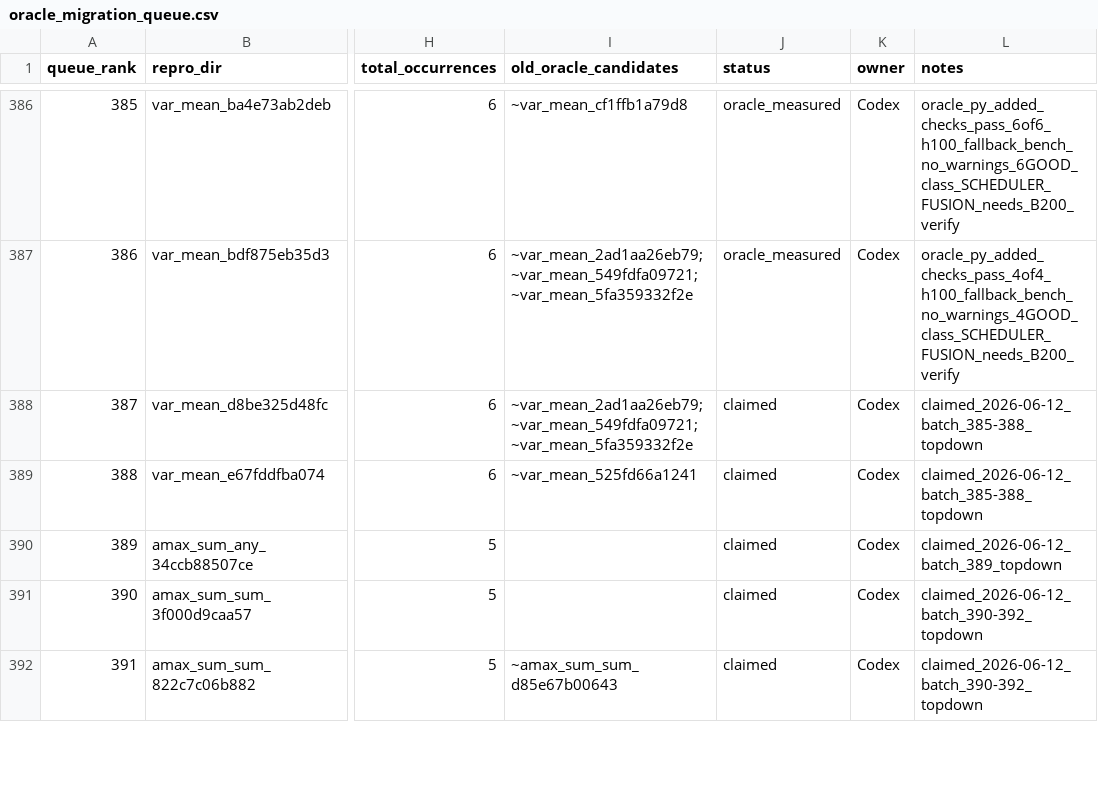
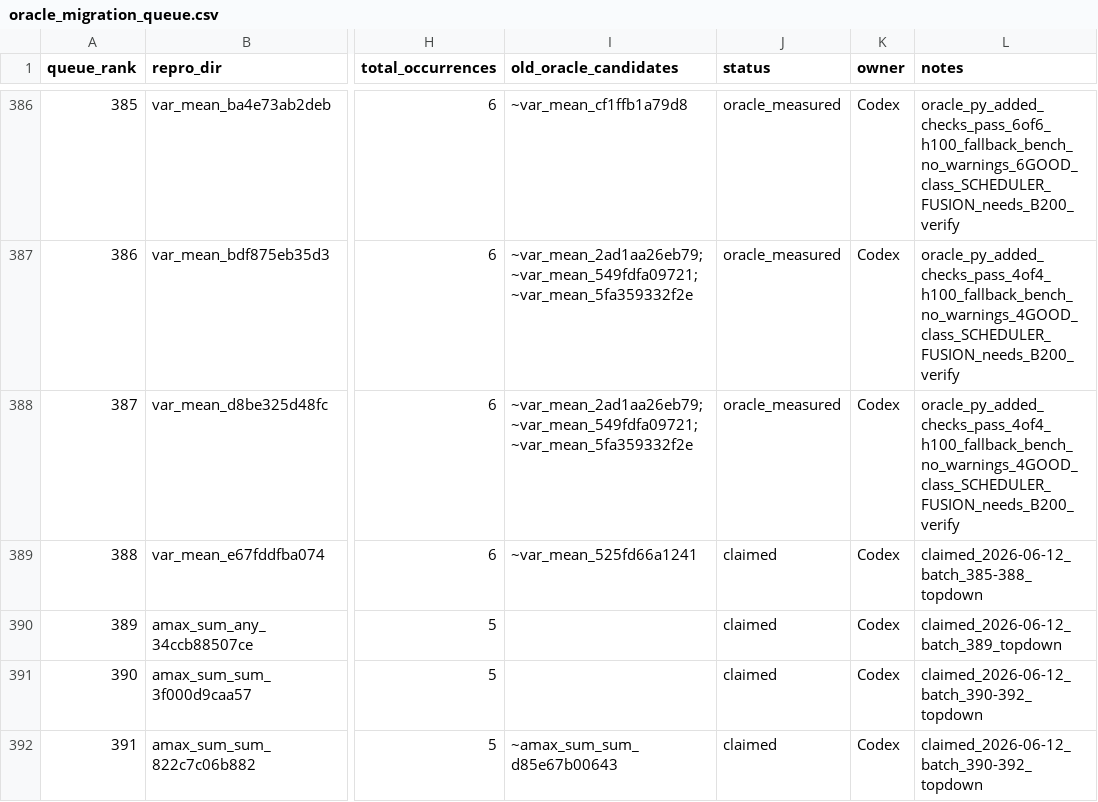
Before and after one commit to eellison/better-benchmark, a CSV file: investigation_results/oracle_migration_queue.csv, drawn as a sheet; only a part is shown, gaps mark what is left out; the diff names each change by its address in the sheet, - before the commit and + after, or states it on an @@ line.

Commit message:
Add measured oracle row 387

```diff
--- a/investigation_results/oracle_migration_queue.csv
+++ b/investigation_results/oracle_migration_queue.csv
-J388 (status): claimed
+J388 (status): oracle_measured
-L388 (notes): claimed_2026-06-12_batch_385-388_topdown
+L388 (notes): oracle_py_added_checks_pass_4of4_h100_fallback_bench_no_warnings_4GOOD_class_SCHEDULER_FUSION_needs_B200_verify
```
Also changed, not shown: 1 other file.
